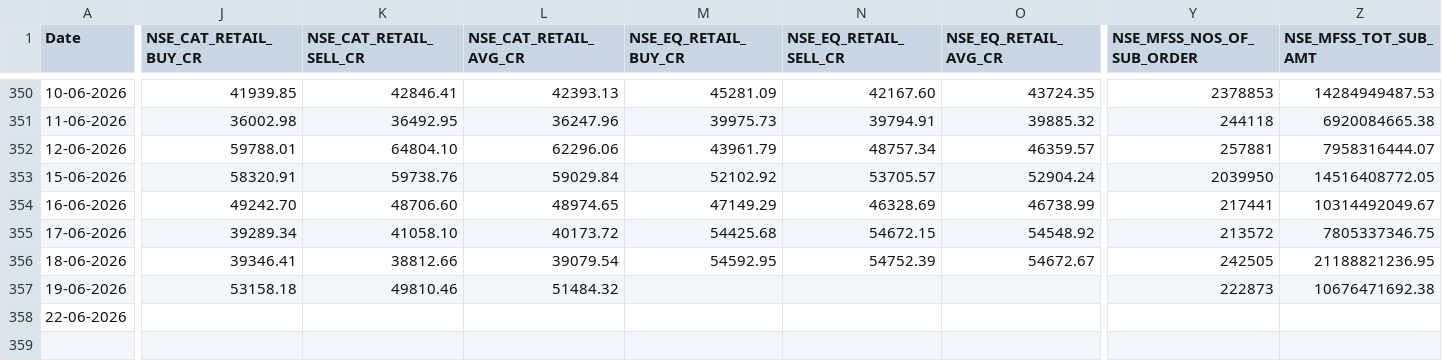
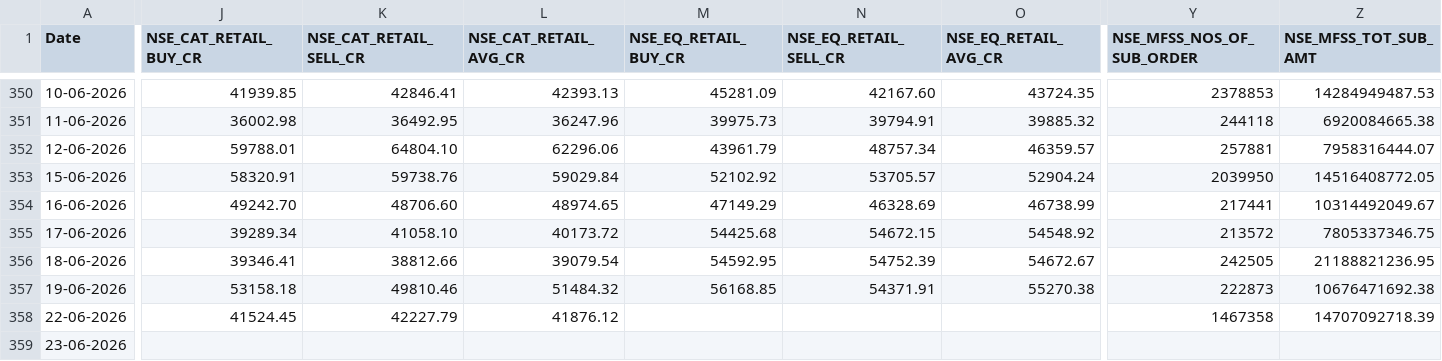
Before and after one commit to Rachitjainca/NSE-Industry-Feb-26, a CSV file: Data 1/nse_fo_aggregated_data.csv, drawn as a sheet; only a part is shown, gaps mark what is left out; rows hold the shown columns only; the diff covers the shown part only; the diff names each change by its address in the sheet, - before the commit and + after, or states it on an @@ line.

```diff
--- a/Data 1/nse_fo_aggregated_data.csv
+++ b/Data 1/nse_fo_aggregated_data.csv
-M357 (NSE_EQ_RETAIL_BUY_CR): (empty)
+M357 (NSE_EQ_RETAIL_BUY_CR): 56168.85
-N357 (NSE_EQ_RETAIL_SELL_CR): (empty)
+N357 (NSE_EQ_RETAIL_SELL_CR): 54371.91
-O357 (NSE_EQ_RETAIL_AVG_CR): (empty)
+O357 (NSE_EQ_RETAIL_AVG_CR): 55270.38
-J358 (NSE_CAT_RETAIL_BUY_CR): (empty)
+J358 (NSE_CAT_RETAIL_BUY_CR): 41524.45
-K358 (NSE_CAT_RETAIL_SELL_CR): (empty)
+K358 (NSE_CAT_RETAIL_SELL_CR): 42227.79
-L358 (NSE_CAT_RETAIL_AVG_CR): (empty)
+L358 (NSE_CAT_RETAIL_AVG_CR): 41876.12
-Y358 (NSE_MFSS_NOS_OF_SUB_ORDER): (empty)
+Y358 (NSE_MFSS_NOS_OF_SUB_ORDER): 1467358
-Z358 (NSE_MFSS_TOT_SUB_AMT): (empty)
+Z358 (NSE_MFSS_TOT_SUB_AMT): 14707092718.39
+row 359: 23-06-2026
```
Also changed, not shown: 3 edited cells elsewhere in this file, 12 other files.
